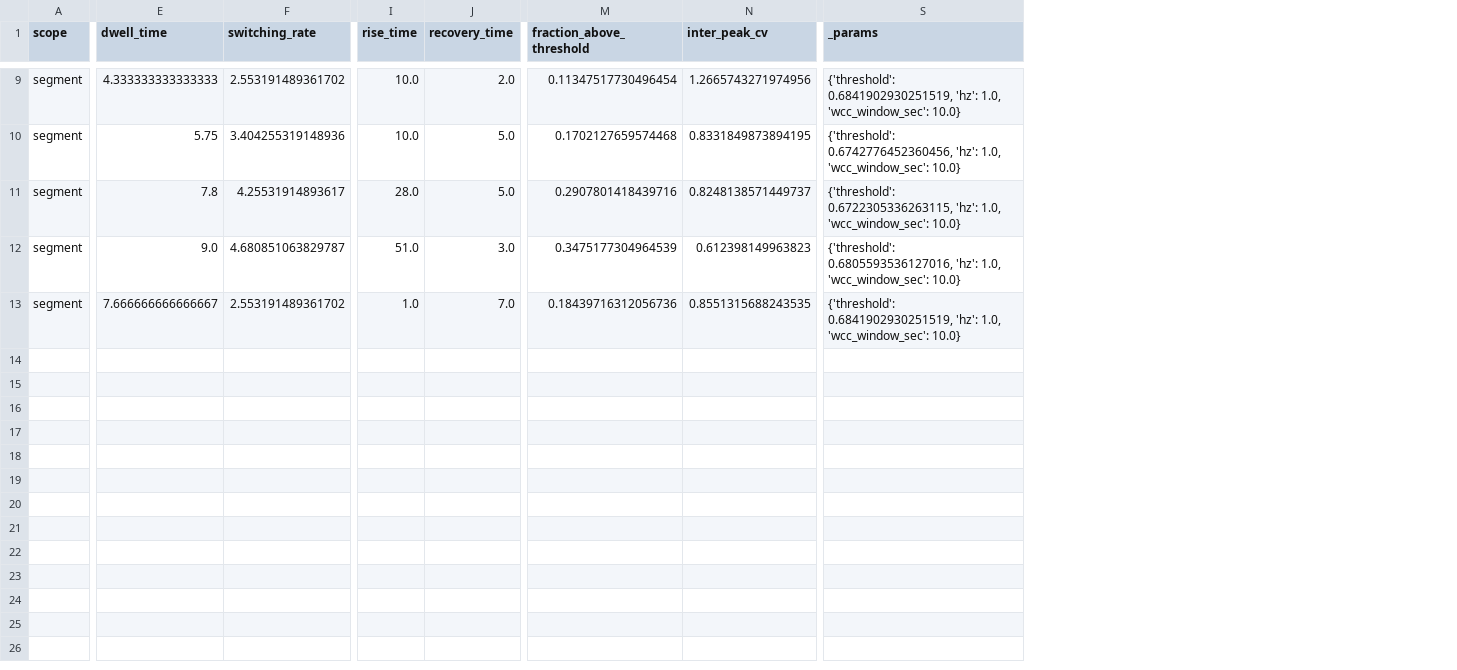
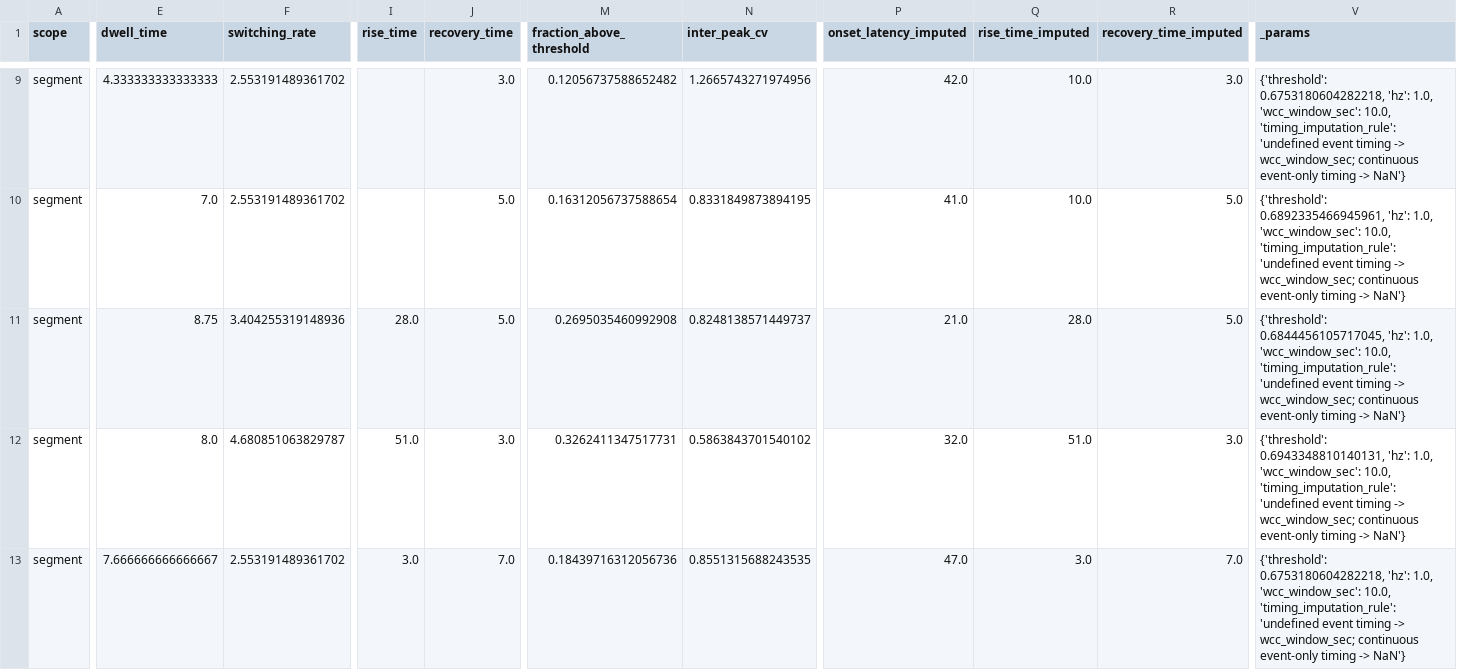
Before and after one commit to EriXPsy/SyncPipe, a CSV file: feature_table.csv, drawn as a sheet; only a part is shown, gaps mark what is left out; addresses are those after the commit; the diff covers the shown part only; the diff names each change by its address in the sheet, - before the commit and + after, or states it on an @@ line.

```diff
--- a/feature_table.csv
+++ b/feature_table.csv
+column P (onset_latency_imputed), rows 9-13: 42.0 | 41.0 | 21.0 | 32.0 | 47.0
+column Q (rise_time_imputed), rows 9-13: 10.0 | 10.0 | 28.0 | 51.0 | 3.0
+column R (recovery_time_imputed), rows 9-13: 3.0 | 5.0 | 5.0 | 3.0 | 7.0
-I9:I10 (rise_time): 10.0
+I9:I10 (rise_time): (empty)
-J9 (recovery_time): 2.0
+J9 (recovery_time): 3.0
-M9 (fraction_above_threshold): 0.11347517730496454
+M9 (fraction_above_threshold): 0.12056737588652482
-V9 (_params): {'threshold': 0.6841902930251519, 'hz': 1.0, 'wcc_window_sec': 10.0}
+V9 (_params): {'threshold': 0.6753180604282218, 'hz': 1.0, 'wcc_window_sec': 10.0, 'timing_imputation_rule': 'undefined event timing -> wcc_window_sec; continuous event-only timing -> NaN'}
-E10 (dwell_time): 5.75
+E10 (dwell_time): 7.0
-F10 (switching_rate): 3.404255319148936
+F10 (switching_rate): 2.553191489361702
-M10 (fraction_above_threshold): 0.1702127659574468
+M10 (fraction_above_threshold): 0.16312056737588654
-V10 (_params): {'threshold': 0.6742776452360456, 'hz': 1.0, 'wcc_window_sec': 10.0}
+V10 (_params): {'threshold': 0.6892335466945961, 'hz': 1.0, 'wcc_window_sec': 10.0, 'timing_imputation_rule': 'undefined event timing -> wcc_window_sec; continuous event-only timing -> NaN'}
-E11 (dwell_time): 7.8
+E11 (dwell_time): 8.75
-F11 (switching_rate): 4.25531914893617
+F11 (switching_rate): 3.404255319148936
-M11 (fraction_above_threshold): 0.2907801418439716
+M11 (fraction_above_threshold): 0.2695035460992908
-V11 (_params): {'threshold': 0.6722305336263115, 'hz': 1.0, 'wcc_window_sec': 10.0}
+V11 (_params): {'threshold': 0.6844456105717045, 'hz': 1.0, 'wcc_window_sec': 10.0, 'timing_imputation_rule': 'undefined event timing -> wcc_window_sec; continuous event-only timing -> NaN'}
-E12 (dwell_time): 9.0
+E12 (dwell_time): 8.0
-M12 (fraction_above_threshold): 0.3475177304964539
+M12 (fraction_above_threshold): 0.3262411347517731
-N12 (inter_peak_cv): 0.612398149963823
+N12 (inter_peak_cv): 0.5863843701540102
-V12 (_params): {'threshold': 0.6805593536127016, 'hz': 1.0, 'wcc_window_sec': 10.0}
+V12 (_params): {'threshold': 0.6943348810140131, 'hz': 1.0, 'wcc_window_sec': 10.0, 'timing_imputation_rule': 'undefined event timing -> wcc_window_sec; continuous event-only timing -> NaN'}
-I13 (rise_time): 1.0
+I13 (rise_time): 3.0
-V13 (_params): {'threshold': 0.6841902930251519, 'hz': 1.0, 'wcc_window_sec': 10.0}
+V13 (_params): {'threshold': 0.6753180604282218, 'hz': 1.0, 'wcc_window_sec': 10.0, 'timing_imputation_rule': 'undefined event timing -> wcc_window_sec; continuous event-only timing -> NaN'}
```
Also changed, not shown: 28 edited cells elsewhere in this file, artifacts/egt4_matrix_results.csv, feature_status_table.csv, 38 other files.
